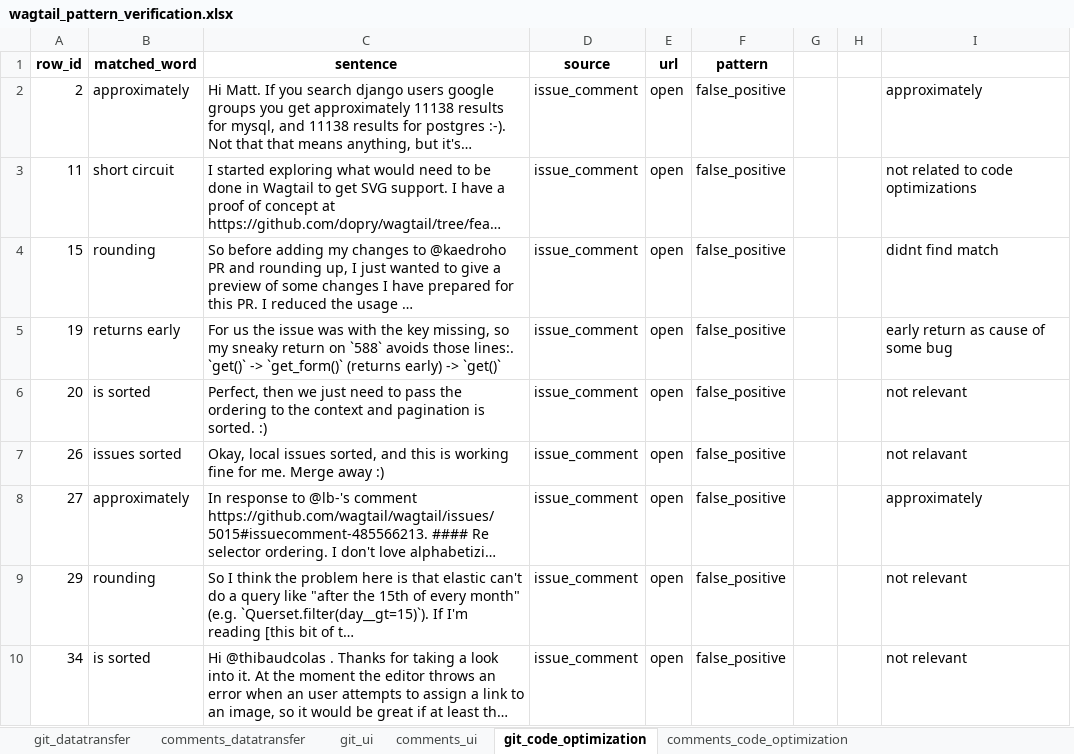
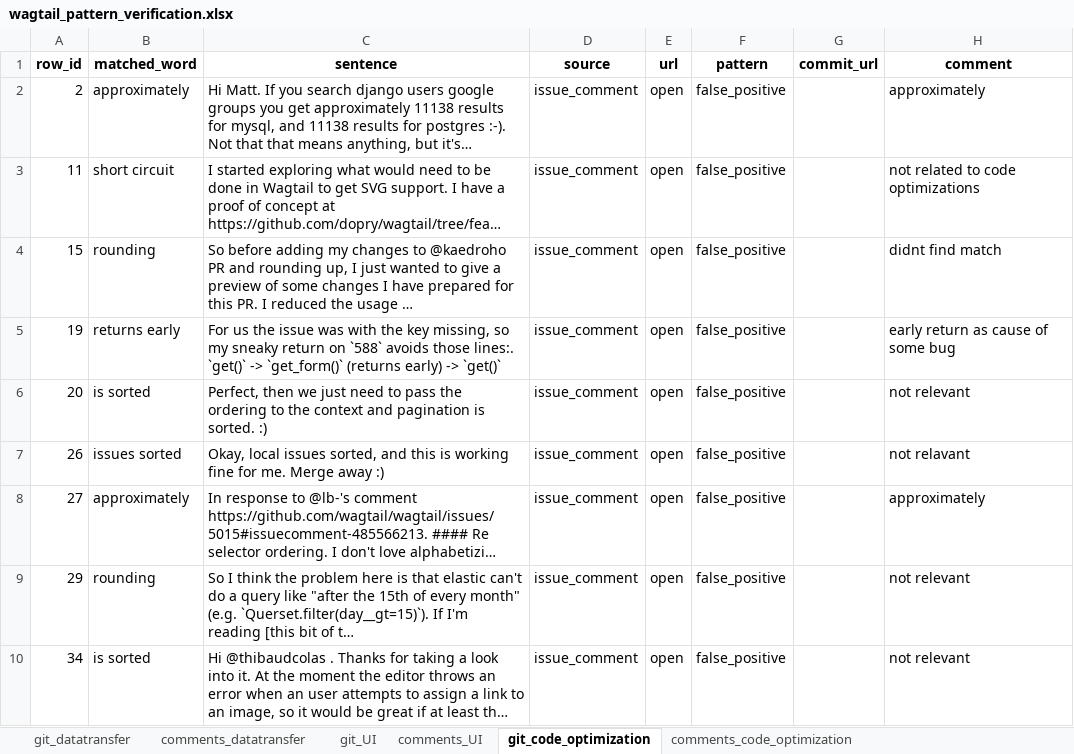
Before and after one commit to dana-jpg/energypattern-keyword-search, an Excel workbook: wagtail_pattern_verification.xlsx, sheet git_code_optimization, drawn as a sheet; only a part is shown; long unchanged cells end in …; values as stored, in another font and other column widths than the file's, no borders; removed rows and columns are numbered as before the commit, all else as after; the diff names each change by its address in the sheet, - before the commit and + after, or states it on an @@ line.

```diff
--- a/wagtail_pattern_verification.xlsx (sheet git_code_optimization)
+++ b/wagtail_pattern_verification.xlsx (sheet git_code_optimization)
-sheet tab: git_ui
+sheet tab: git_UI
-sheet tab: comments_ui
+sheet tab: comments_UI
-column G, empty
-column H, empty
+column G (commit_url), empty
-H1: (empty)
+H1: comment
```
Also changed, not shown: sheet comments_UI, sheet comments_datatransfer, sheet comments_code_optimization, sheet git_UI, sheet git_datatransfer, processing_pipeline/analysis/analyzed_matches/second_iteration.xlsx, 21 other files.
